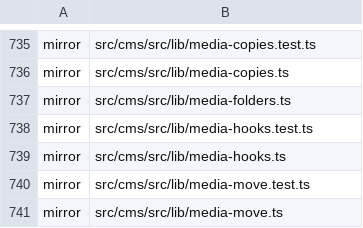
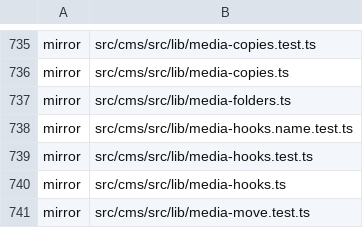
Before and after one commit to Vovanda/WebHolyGrail, a TSV file: template-registry.tsv, drawn as a sheet; only a part is shown, gaps mark what is left out; the shorter side is filled out with more unchanged rows; the diff names each change by its address in the sheet, - before the commit and + after, or states it on an @@ line.

Commit message:
fix(cms): пробег медиатеки пересобирает файл под прежним именем
- restock:media передаёт overwriteExistingFiles и context.keepFilename
- normalizeUploadName пропускает латиницу при keepFilename - регистр имени не меняется
- без этого Payload дописывал -1 к занятому имени, и адрес строкой отдавал 404 (портрет на главной sng74)
- проверено на стенде: 59 имён до и после пересборки совпали
- версия 0.5.3

```diff
--- a/template-registry.tsv
+++ b/template-registry.tsv
+row 738: mirror | src/cms/src/lib/media-hooks.name.test.ts
```
Also changed, not shown: 4 other files.
